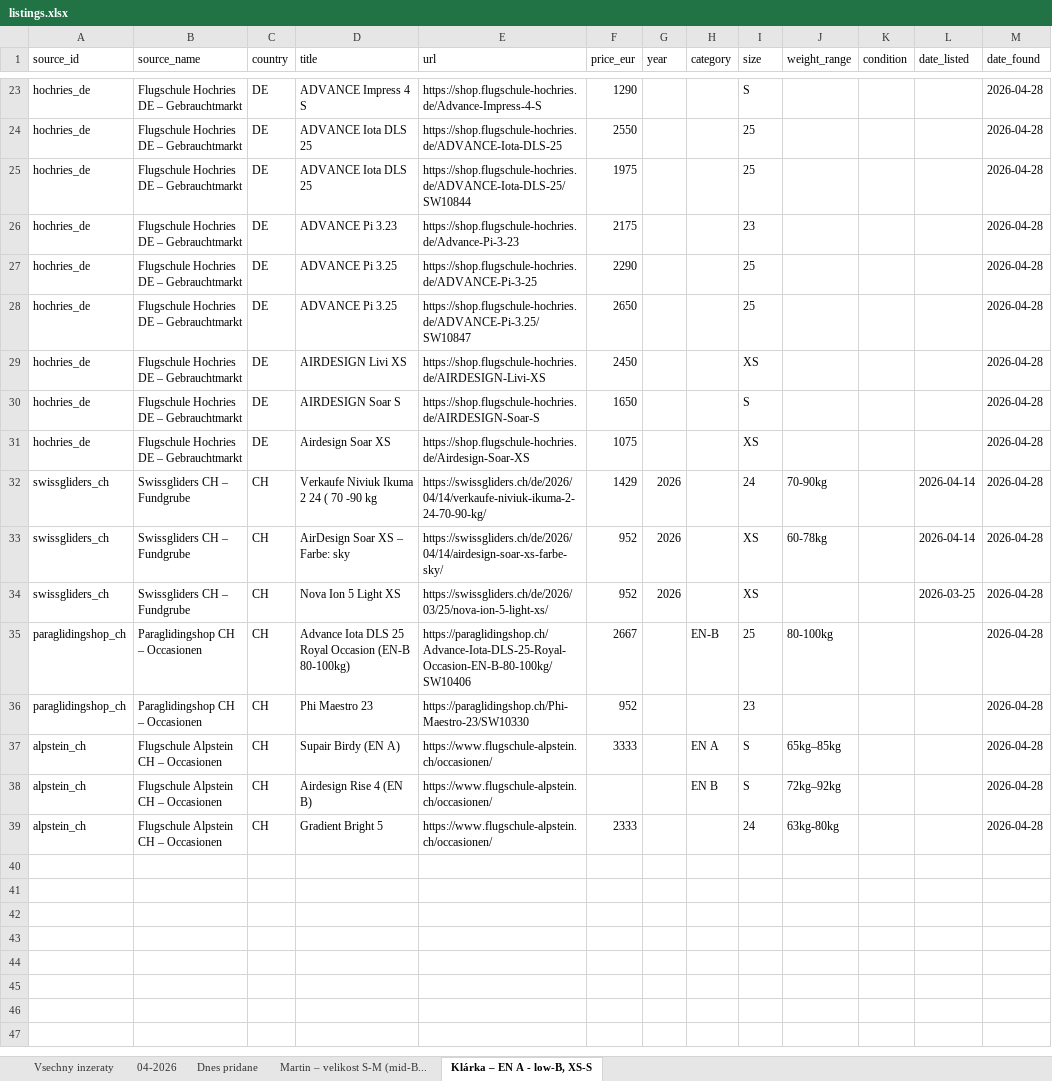
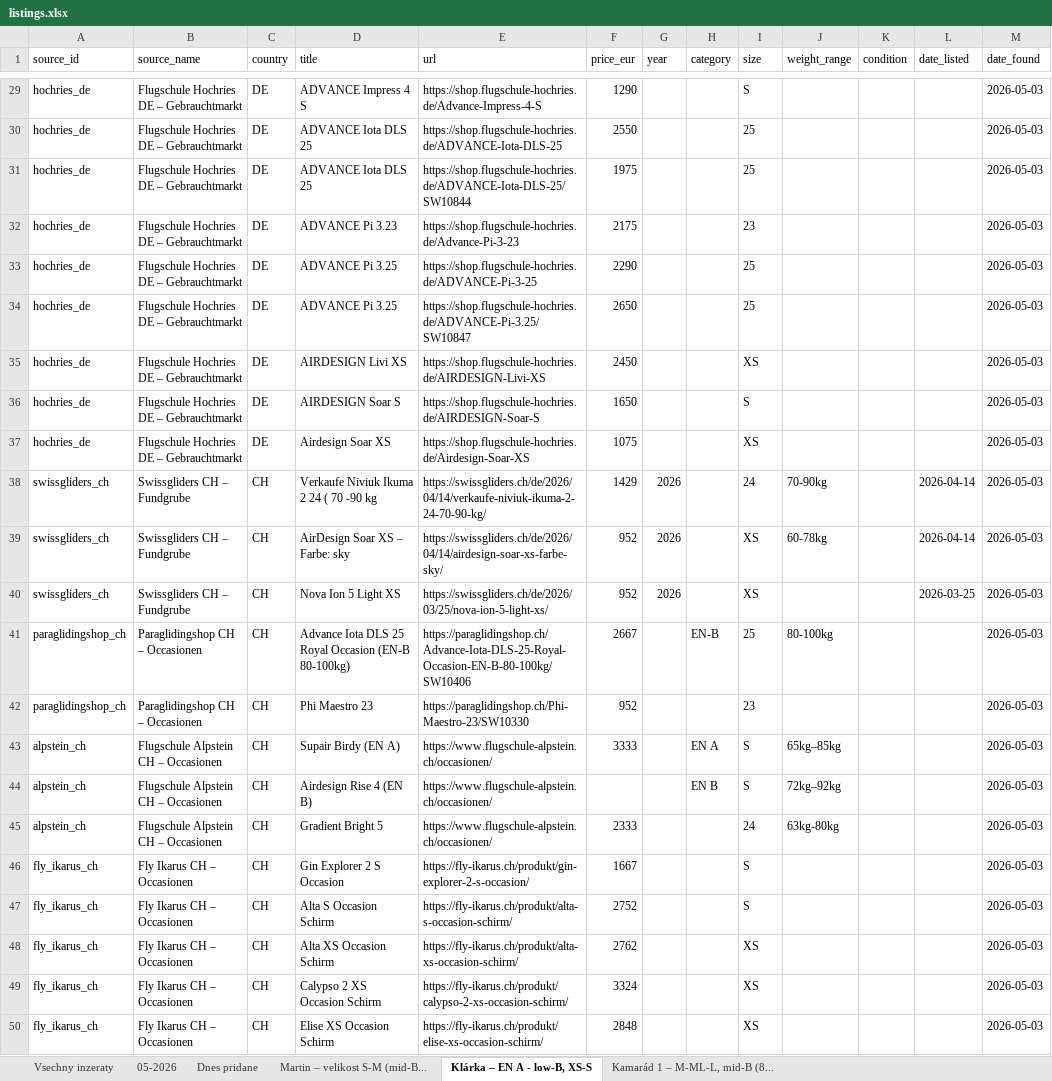
Before and after one commit to zimmema3/paragliding, an Excel workbook: data/bazar_watcher/listings.xlsx, sheet Klárka – EN A - low-B, XS-S, drawn as a sheet; only a part is shown, gaps mark what is left out; values as stored, in another font and other column widths than the file's, no borders; addresses are those after the commit; the diff covers the shown part only; the diff names each change by its address in the sheet, - before the commit and + after, or states it on an @@ line.

```diff
--- a/data/bazar_watcher/listings.xlsx (sheet Klárka – EN A - low-B, XS-S)
+++ b/data/bazar_watcher/listings.xlsx (sheet Klárka – EN A - low-B, XS-S)
-sheet tab: 04-2026
+sheet tab: 05-2026
+sheet tab: Kamarád 1 – M-ML-L, mid-B (8...
-M29:M45 (date_found): 2026-04-28
+M29:M45 (date_found): 2026-05-03
+row 46: fly_ikarus_ch | Fly Ikarus CH – Occasionen | CH | Gin Explorer 2 S Occasion | https://fly-ikarus.ch/produkt/gin-explorer-2-s-occasion/ | 1667 |  |  | S |  |  |  | 2026-05-03
+row 47: fly_ikarus_ch | Fly Ikarus CH – Occasionen | CH | Alta S Occasion Schirm | https://fly-ikarus.ch/produkt/alta-s-occasion-schirm/ | 2752 |  |  | S |  |  |  | 2026-05-03
+row 48: fly_ikarus_ch | Fly Ikarus CH – Occasionen | CH | Alta XS Occasion Schirm | https://fly-ikarus.ch/produkt/alta-xs-occasion-schirm/ | 2762 |  |  | XS |  |  |  | 2026-05-03
+row 49: fly_ikarus_ch | Fly Ikarus CH – Occasionen | CH | Calypso 2 XS Occasion Schirm | https://fly-ikarus.ch/produkt/calypso-2-xs-occasion-schirm/ | 3324 |  |  | XS |  |  |  | 2026-05-03
+row 50: fly_ikarus_ch | Fly Ikarus CH – Occasionen | CH | Elise XS Occasion Schirm | https://fly-ikarus.ch/produkt/elise-xs-occasion-schirm/ | 2848 |  |  | XS |  |  |  | 2026-05-03
```
Also changed, not shown: 6 added rows and 30 edited cells elsewhere in this sheet, sheet 05-2026, sheet Vsechny inzeraty, sheet Martin – velikost S-M (mid-B..., 7 other files.
